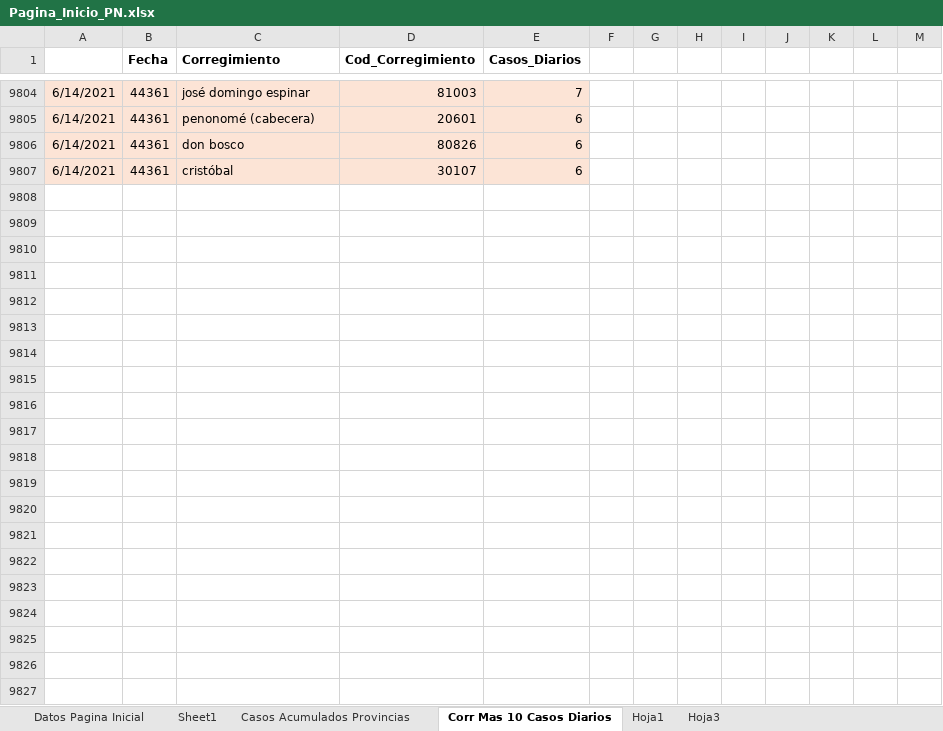
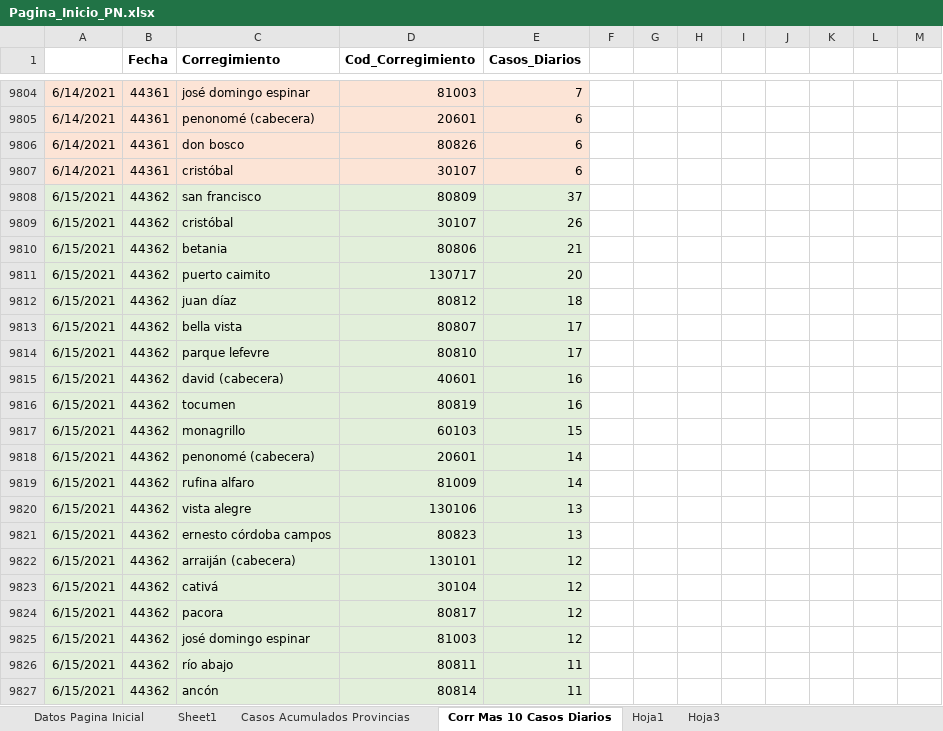
Before and after one commit to Sud-Austral/Datos_Panama, an Excel workbook: datacovidpa/Pagina_Inicio_PN.xlsx, sheet Corr Mas 10 Casos Diarios, drawn as a sheet; only a part is shown, gaps mark what is left out; values as stored, in another font and other column widths than the file's, no borders; table styles not drawn; 1 other sheet too large or unreadable and not compared; the diff names each change by its address in the sheet, - before the commit and + after, or states it on an @@ line.

```diff
--- a/datacovidpa/Pagina_Inicio_PN.xlsx (sheet Corr Mas 10 Casos Diarios)
+++ b/datacovidpa/Pagina_Inicio_PN.xlsx (sheet Corr Mas 10 Casos Diarios)
+row 9808: 6/15/2021 | 44362 | san francisco | 80809 | 37
+row 9809: 6/15/2021 | 44362 | cristóbal | 30107 | 26
+row 9810: 6/15/2021 | 44362 | betania | 80806 | 21
+row 9811: 6/15/2021 | 44362 | puerto caimito | 130717 | 20
+row 9812: 6/15/2021 | 44362 | juan díaz | 80812 | 18
+row 9813: 6/15/2021 | 44362 | bella vista | 80807 | 17
+row 9814: 6/15/2021 | 44362 | parque lefevre | 80810 | 17
+row 9815: 6/15/2021 | 44362 | david (cabecera) | 40601 | 16
+row 9816: 6/15/2021 | 44362 | tocumen | 80819 | 16
+row 9817: 6/15/2021 | 44362 | monagrillo | 60103 | 15
+row 9818: 6/15/2021 | 44362 | penonomé (cabecera) | 20601 | 14
+row 9819: 6/15/2021 | 44362 | rufina alfaro | 81009 | 14
+row 9820: 6/15/2021 | 44362 | vista alegre | 130106 | 13
+row 9821: 6/15/2021 | 44362 | ernesto córdoba campos | 80823 | 13
+row 9822: 6/15/2021 | 44362 | arraiján (cabecera) | 130101 | 12
+row 9823: 6/15/2021 | 44362 | cativá | 30104 | 12
+row 9824: 6/15/2021 | 44362 | pacora | 80817 | 12
+row 9825: 6/15/2021 | 44362 | josé domingo espinar | 81003 | 12
+row 9826: 6/15/2021 | 44362 | río abajo | 80811 | 11
+row 9827: 6/15/2021 | 44362 | ancón | 80814 | 11
```
Also changed, not shown: sheet Datos Pagina Inicial, 2 other files.
